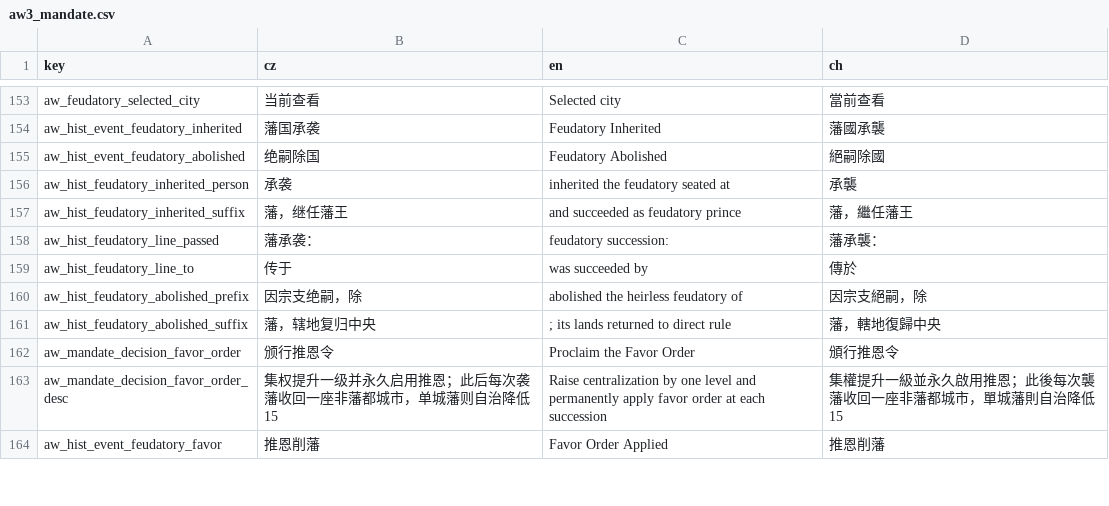
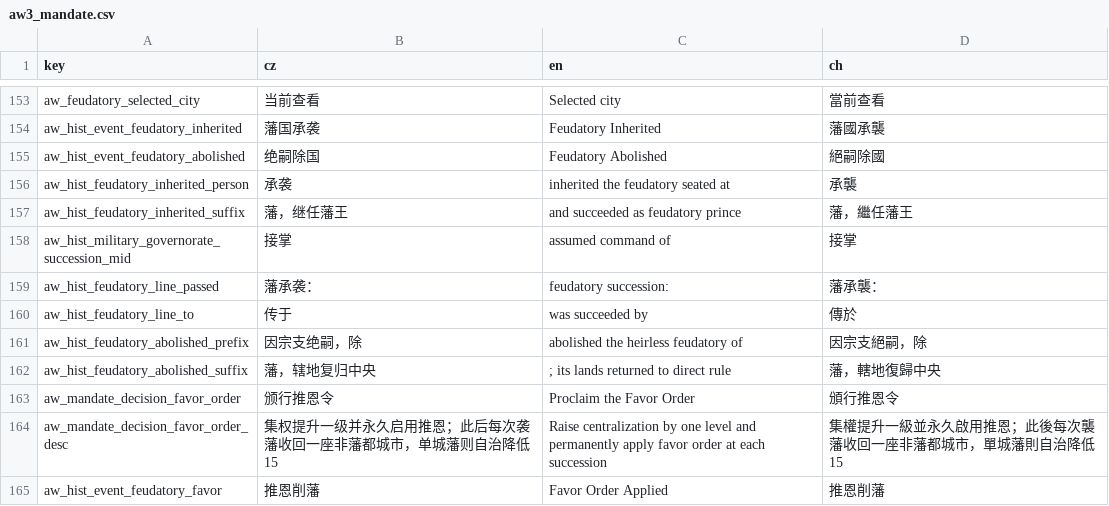
Before and after one commit to monpai-lover/AncientWarfare3.0, a CSV file: Locales/aw3_mandate.csv, drawn as a sheet; only a part is shown, gaps mark what is left out.

Commit message:
feat: add governorate succession and independence

```diff
--- a/Locales/aw3_mandate.csv
+++ b/Locales/aw3_mandate.csv
@@ -157,2 +157,3 @@ aw_hist_feudatory_inherited_person, 承袭, inherited the feudatory seated at ,
 aw_hist_feudatory_inherited_suffix,藩，继任藩王, and succeeded as feudatory prince,藩，繼任藩王
+aw_hist_military_governorate_succession_mid,接掌, assumed command of ,接掌
 aw_hist_feudatory_line_passed,藩承袭：, feudatory succession: ,藩承襲：
```
Also changed, not shown: 13 other files.
